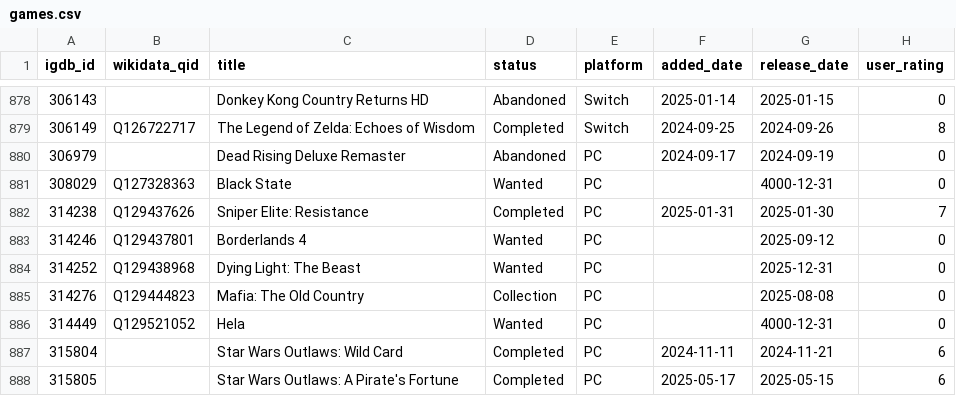
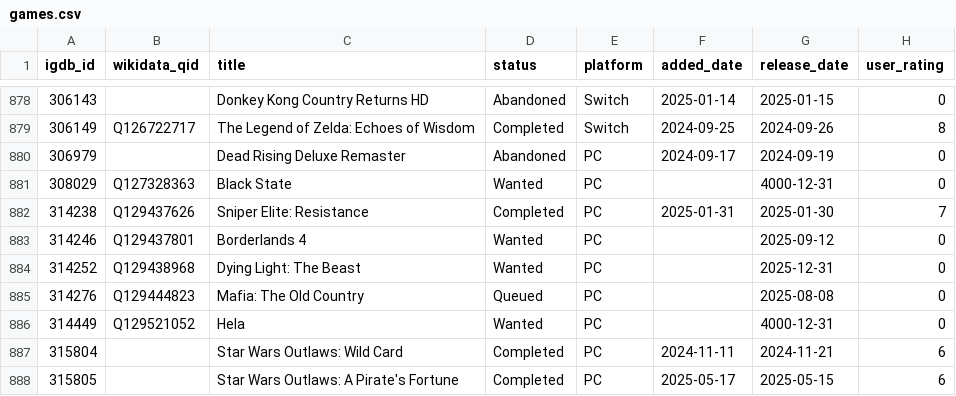
Before and after one commit to josh/gametrack-data, a CSV file: games.csv, drawn as a sheet; only a part is shown, gaps mark what is left out.

Commit message:
Update data

```diff
--- a/games.csv
+++ b/games.csv
@@ -884,3 +884,3 @@ igdb_id,wikidata_qid,title,status,platform,added_date,release_date,user_rating
 314252,Q129438968,Dying Light: The Beast,Wanted,PC,,2025-12-31,0
-314276,Q129444823,Mafia: The Old Country,Collection,PC,,2025-08-08,0
+314276,Q129444823,Mafia: The Old Country,Queued,PC,,2025-08-08,0
 314449,Q129521052,Hela,Wanted,PC,,4000-12-31,0
```
